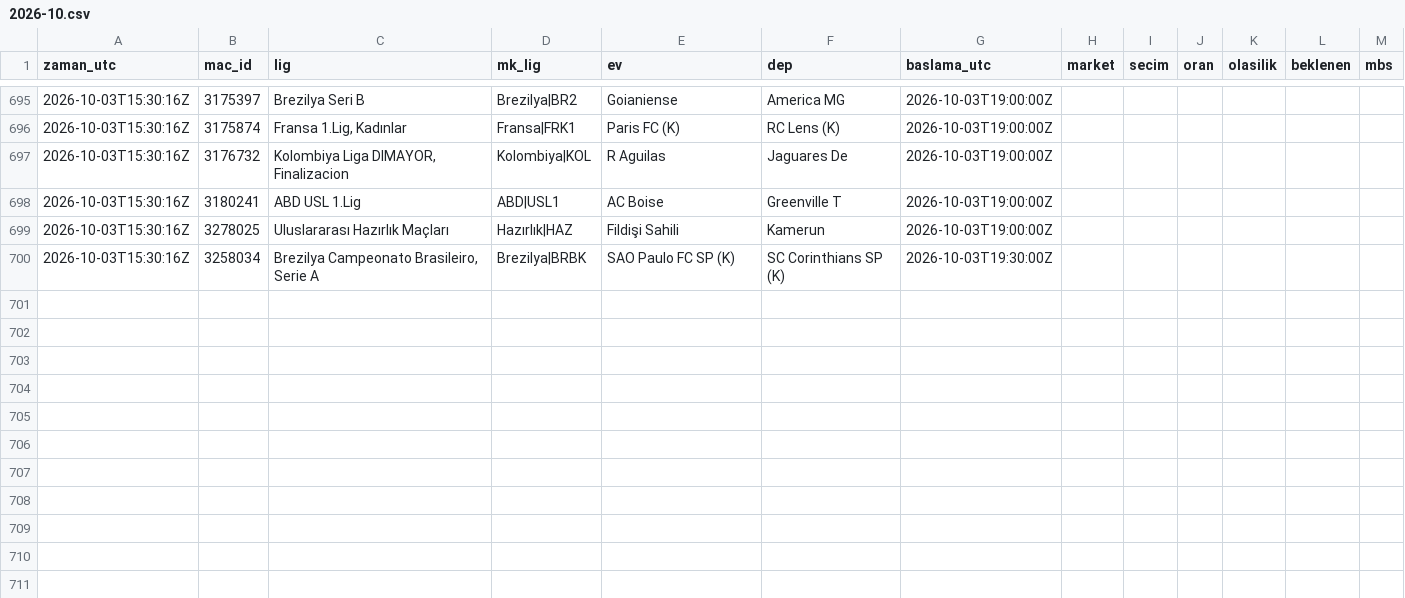
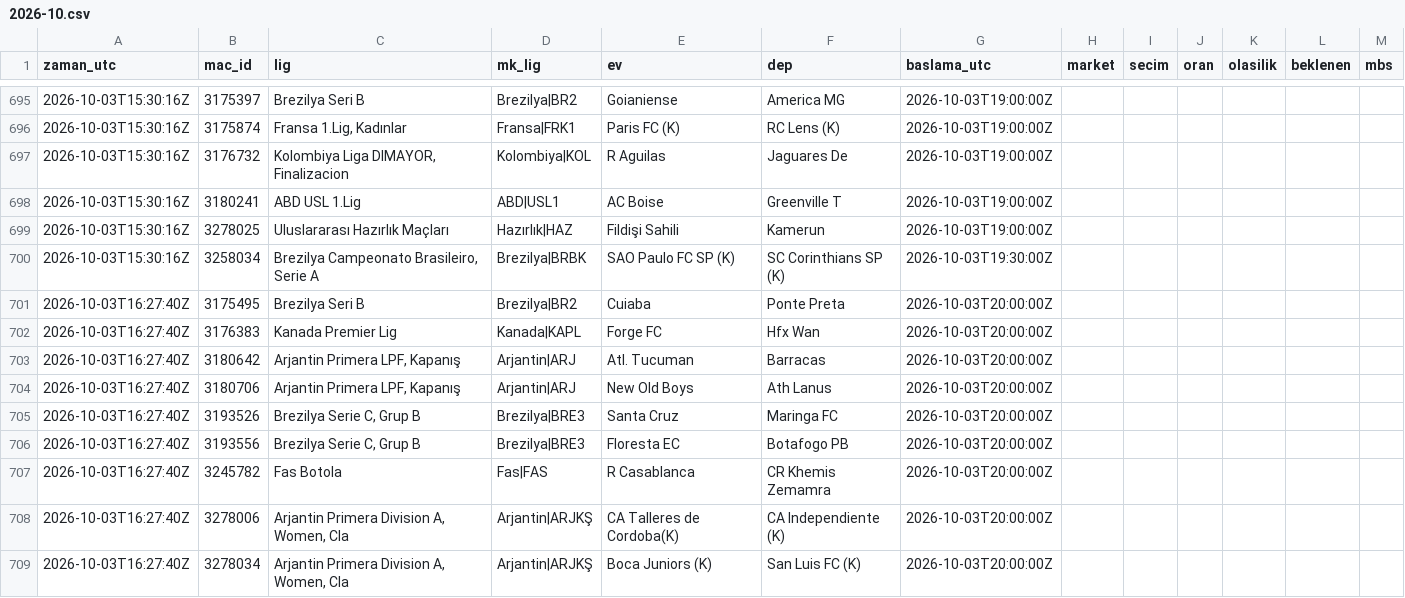
Before and after one commit to serhatblb/iddaa-analiz, a CSV file: data/tekler/2026-10.csv, drawn as a sheet; only a part is shown, gaps mark what is left out; the diff names each change by its address in the sheet, - before the commit and + after, or states it on an @@ line.

```diff
--- a/data/tekler/2026-10.csv
+++ b/data/tekler/2026-10.csv
+row 701: 2026-10-03T16:27:40Z | 3175495 | Brezilya Seri B | Brezilya|BR2 | Cuiaba | Ponte Preta | 2026-10-03T20:00:00Z
+row 702: 2026-10-03T16:27:40Z | 3176383 | Kanada Premier Lig | Kanada|KAPL | Forge FC | Hfx Wan | 2026-10-03T20:00:00Z
+row 703: 2026-10-03T16:27:40Z | 3180642 | Arjantin Primera LPF, Kapanış | Arjantin|ARJ | Atl. Tucuman | Barracas | 2026-10-03T20:00:00Z
+row 704: 2026-10-03T16:27:40Z | 3180706 | Arjantin Primera LPF, Kapanış | Arjantin|ARJ | New Old Boys | Ath Lanus | 2026-10-03T20:00:00Z
+row 705: 2026-10-03T16:27:40Z | 3193526 | Brezilya Serie C, Grup B | Brezilya|BRE3 | Santa Cruz | Maringa FC | 2026-10-03T20:00:00Z
+row 706: 2026-10-03T16:27:40Z | 3193556 | Brezilya Serie C, Grup B | Brezilya|BRE3 | Floresta EC | Botafogo PB | 2026-10-03T20:00:00Z
+row 707: 2026-10-03T16:27:40Z | 3245782 | Fas Botola | Fas|FAS | R Casablanca | CR Khemis Zemamra | 2026-10-03T20:00:00Z
+row 708: 2026-10-03T16:27:40Z | 3278006 | Arjantin Primera Division A, Women, Cla | Arjantin|ARJKŞ | CA Talleres de Cordoba(K) | CA Independiente (K) | 2026-10-03T20:00:00Z
+row 709: 2026-10-03T16:27:40Z | 3278034 | Arjantin Primera Division A, Women, Cla | Arjantin|ARJKŞ | Boca Juniors (K) | San Luis FC (K) | 2026-10-03T20:00:00Z
```
Also changed, not shown: data/kuponlar.csv, data/maclar/2026-10.csv, 5 other files.
